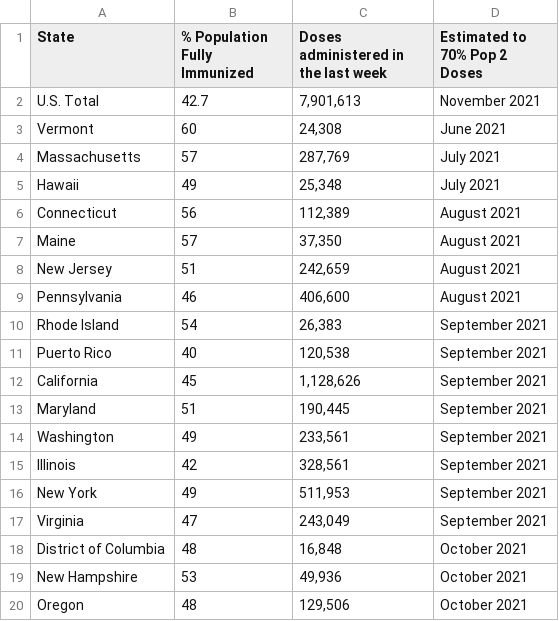
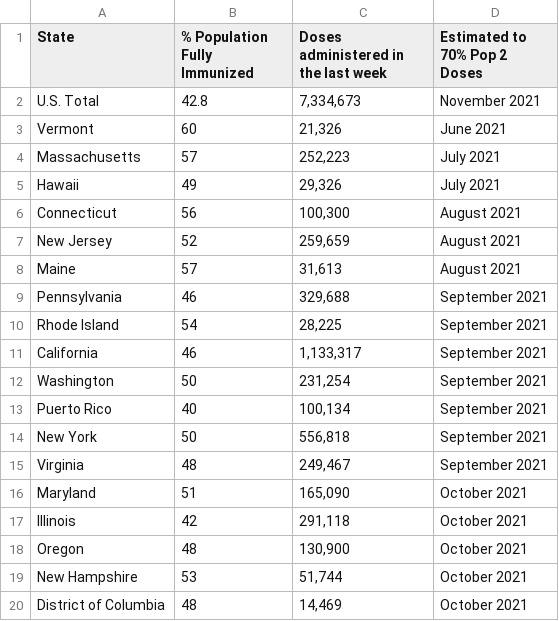
Before and after one commit to anesta95/veryWellVaccineDataTracker, a CSV file: chartData/areWeThereYet.csv, drawn as a sheet; only a part is shown; the diff covers the shown part only.

```diff
--- a/chartData/areWeThereYet.csv
+++ b/chartData/areWeThereYet.csv
@@ -1,20 +1,20 @@
 State,% Population Fully Immunized,Doses administered in the last week,Estimated to 70% Pop 2 Doses
-U.S. Total,42.7,"7,901,613",November 2021
-Vermont,60,"   24,308",June 2021
-Massachusetts,57,"  287,769",July 2021
-Hawaii,49,"   25,348",July 2021
-Connecticut,56,"  112,389",August 2021
-Maine,57,"   37,350",August 2021
-New Jersey,51,"  242,659",August 2021
-Pennsylvania,46,"  406,600",August 2021
-Rhode Island,54,"   26,383",September 2021
-Puerto Rico,40,"  120,538",September 2021
-California,45,"1,128,626",September 2021
-Maryland,51,"  190,445",September 2021
-Washington,49,"  233,561",September 2021
-Illinois,42,"  328,561",September 2021
-New York,49,"  511,953",September 2021
-Virginia,47,"  243,049",September 2021
-District of Columbia,48,"   16,848",October 2021
-New Hampshire,53,"   49,936",October 2021
-Oregon,48,"  129,506",October 2021
+U.S. Total,42.8,"7,334,673",November 2021
+Vermont,60,"   21,326",June 2021
+Massachusetts,57,"  252,223",July 2021
+Hawaii,49,"   29,326",July 2021
+Connecticut,56,"  100,300",August 2021
+New Jersey,52,"  259,659",August 2021
+Maine,57,"   31,613",August 2021
+Pennsylvania,46,"  329,688",September 2021
+Rhode Island,54,"   28,225",September 2021
+California,46,"1,133,317",September 2021
+Washington,50,"  231,254",September 2021
+Puerto Rico,40,"  100,134",September 2021
+New York,50,"  556,818",September 2021
+Virginia,48,"  249,467",September 2021
+Maryland,51,"  165,090",October 2021
+Illinois,42,"  291,118",October 2021
+Oregon,48,"  130,900",October 2021
+New Hampshire,53,"   51,744",October 2021
+District of Columbia,48,"   14,469",October 2021
```
Also changed, not shown: 13 added rows, 13 removed rows and 39 edited cells elsewhere in this file, chartData/cdcMap.csv, chartData/cdcWWWFormatted.csv, 3 other files.
